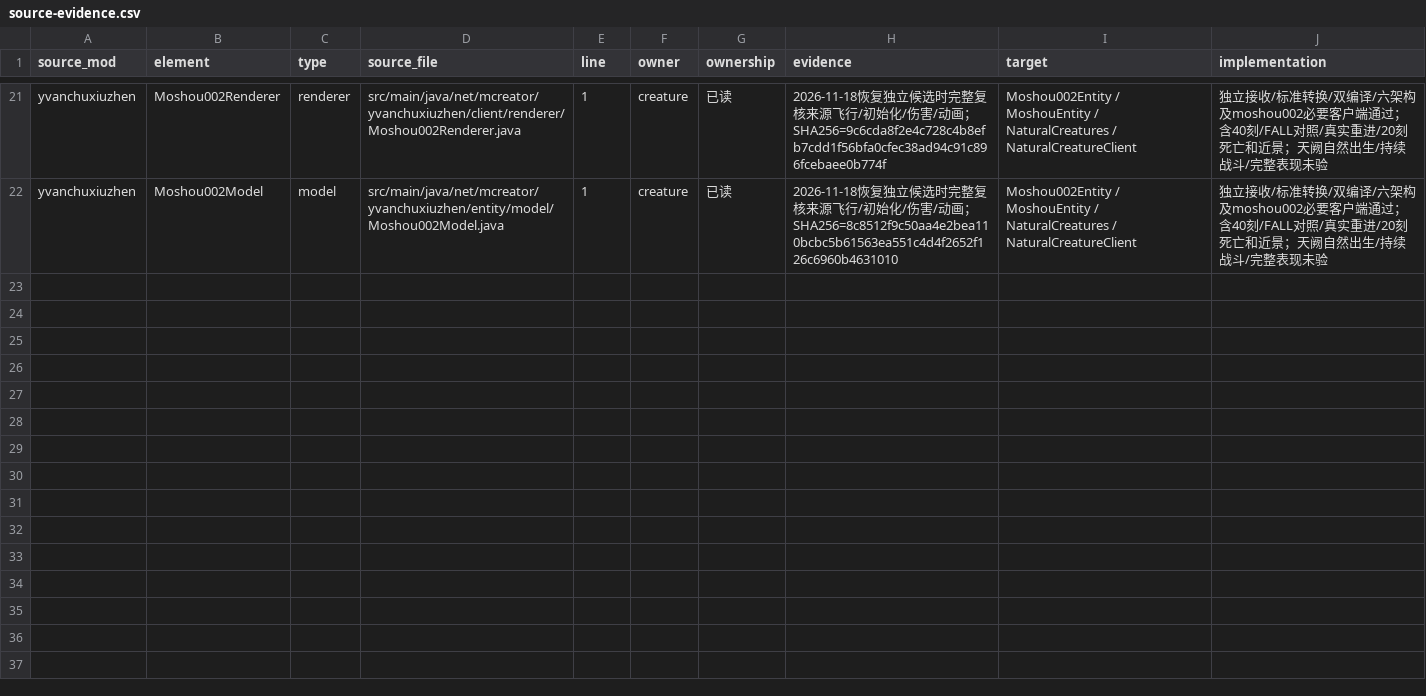
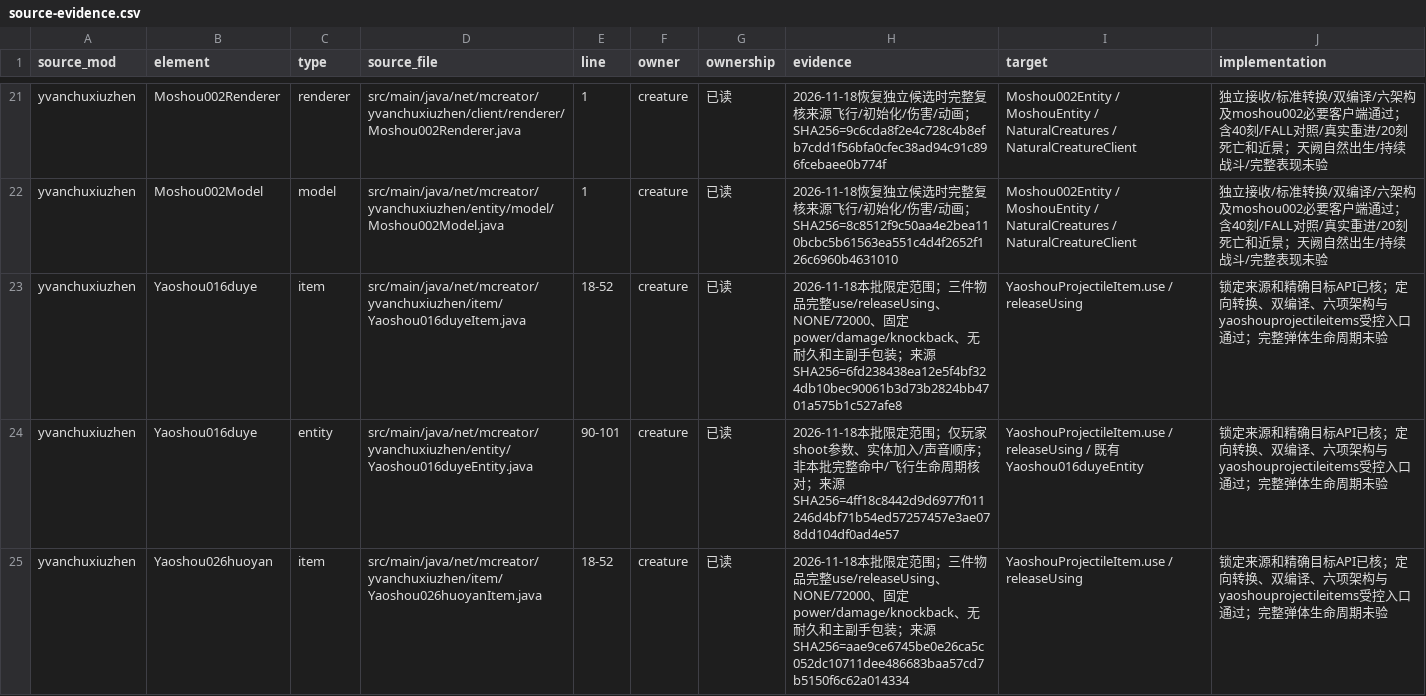
Before and after one commit to Shane77ly/yvanchuxiuzhen-1.21.1, a CSV file: docs/systems/creature/ledger/source-evidence.csv, drawn as a sheet; only a part is shown, gaps mark what is left out; the diff covers the shown part only.

Commit message:
feat: restore three yaoshou projectile item callbacks

```diff
--- a/docs/systems/creature/ledger/source-evidence.csv
+++ b/docs/systems/creature/ledger/source-evidence.csv
@@ -22 +22,4 @@ yvanchuxiuzhen,Moshou002Renderer,renderer,src/main/java/net/mcreator/yvanchuxiuz
 yvanchuxiuzhen,Moshou002Model,model,src/main/java/net/mcreator/yvanchuxiuzhen/entity/model/Moshou002Model.java,1,creature,已读,2026-11-18恢复独立候选时完整复核来源飞行/初始化/伤害/动画；SHA256=8c8512f9c50aa4e2bea110bcbc5b61563ea551c4d4f2652f126c6960b4631010,Moshou002Entity / MoshouEntity / NaturalCreatures / NaturalCreatureClient,独立接收/标准转换/双编译/六架构及moshou002必要客户端通过；含40刻/FALL对照/真实重进/20刻死亡和近景；天阙自然出生/持续战斗/完整表现未验
+yvanchuxiuzhen,Yaoshou016duye,item,src/main/java/net/mcreator/yvanchuxiuzhen/item/Yaoshou016duyeItem.java,18-52,creature,已读,2026-11-18本批限定范围；三件物品完整use/releaseUsing、NONE/72000、固定power/damage/knockback、无耐久和主副手包装；来源SHA256=6fd238438ea12e5f4bf324db10bec90061b3d73b2824bb4701a575b1c527afe8,YaoshouProjectileItem.use / releaseUsing,锁定来源和精确目标API已核；定向转换、双编译、六项架构与yaoshouprojectileitems受控入口通过；完整弹体生命周期未验
+yvanchuxiuzhen,Yaoshou016duye,entity,src/main/java/net/mcreator/yvanchuxiuzhen/entity/Yaoshou016duyeEntity.java,90-101,creature,已读,2026-11-18本批限定范围；仅玩家shoot参数、实体加入/声音顺序；非本批完整命中/飞行生命周期核对；来源SHA256=4ff18c8442d9d6977f011246d4bf71b54ed57257457e3ae078dd104df0ad4e57,YaoshouProjectileItem.use / releaseUsing / 既有Yaoshou016duyeEntity,锁定来源和精确目标API已核；定向转换、双编译、六项架构与yaoshouprojectileitems受控入口通过；完整弹体生命周期未验
+yvanchuxiuzhen,Yaoshou026huoyan,item,src/main/java/net/mcreator/yvanchuxiuzhen/item/Yaoshou026huoyanItem.java,18-52,creature,已读,2026-11-18本批限定范围；三件物品完整use/releaseUsing、NONE/72000、固定power/damage/knockback、无耐久和主副手包装；来源SHA256=aae9ce6745be0e26ca5c052dc10711dee486683baa57cd7b5150f6c62a014334,YaoshouProjectileItem.use / releaseUsing,锁定来源和精确目标API已核；定向转换、双编译、六项架构与yaoshouprojectileitems受控入口通过；完整弹体生命周期未验
```
Also changed, not shown: 3 added rows elsewhere in this file, docs/reference/conversion/factory_overrides.csv, docs/systems/creature/ledger/content.csv, 12 other files.
